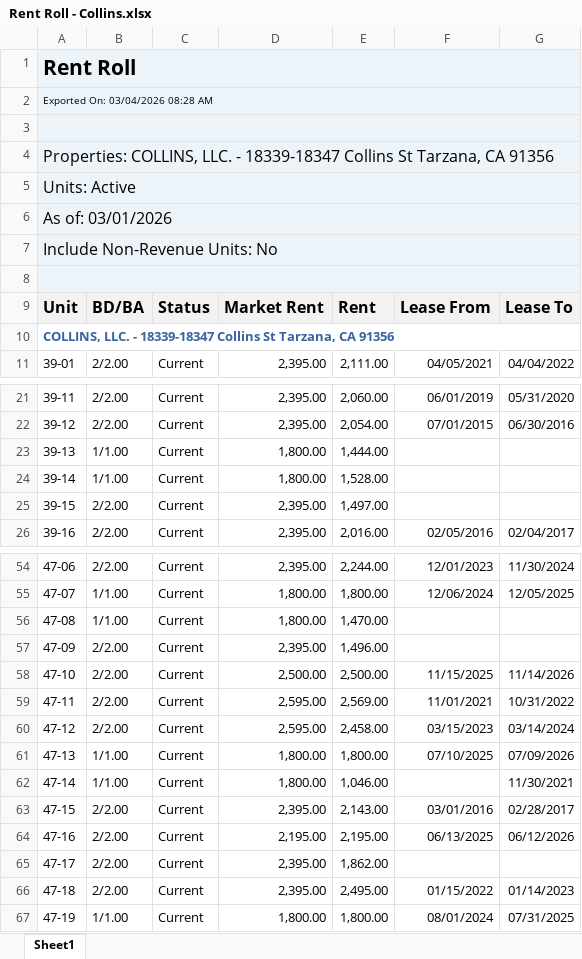
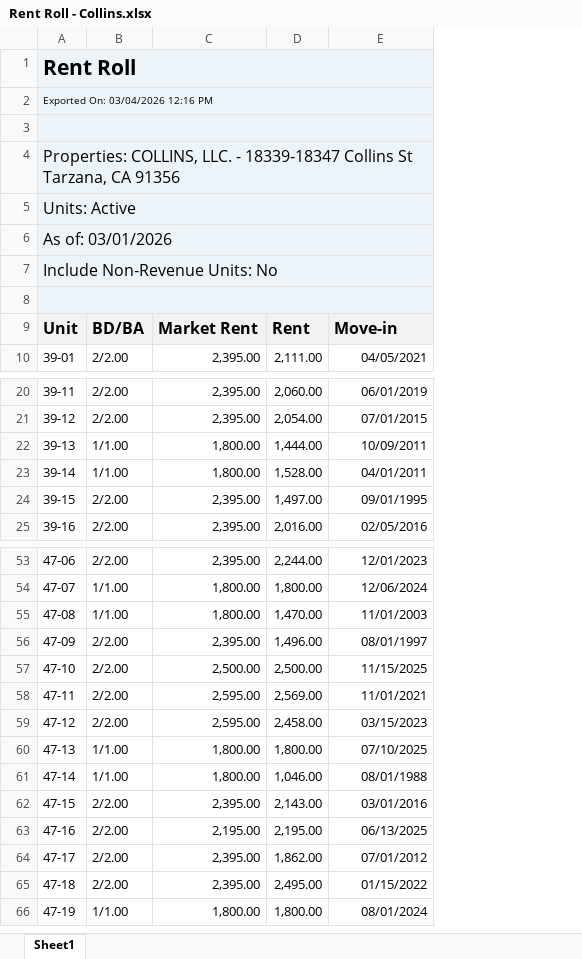
Before and after one commit to ssweeney66/unit-turns-dashboard, an Excel workbook: Rent Rolls/Rent Roll - Collins.xlsx, sheet Sheet1, drawn as a sheet; only a part is shown, gaps mark what is left out; values as stored, in another font and other column widths than the file's, no borders; removed rows and columns are numbered as before the commit, all else as after; the diff covers the shown part only; the diff names each change by its address in the sheet, - before the commit and + after, or states it on an @@ line.

```diff
--- a/Rent Rolls/Rent Roll - Collins.xlsx (sheet Sheet1)
+++ b/Rent Rolls/Rent Roll - Collins.xlsx (sheet Sheet1)
-column C, row 9: Status; row 11: Current; rows 21-26: all Current; rows 54-67: all Current
-column G, row 9: Lease To; row 11: 04/04/2022; rows 21-26: 05/31/2020 | 06/30/2016 |  |  |  | 02/04/2017; rows 54-67: 11/30/2024 | 12/05/2025 |  |  | 11/14/2026 | 10/31/2022 | 03/14/2024 | 07/09/2026 | 11/30/2021 | 02/28/2017 | 06/12/2026 |  | 01/14/2023 | 07/31/2025
-A2: Exported On: 03/04/2026 08:28 AM
+A2: Exported On: 03/04/2026 12:16 PM
-E9: Lease From
+E9: Move-in
-row 10: COLLINS, LLC. - 18339-18347 Collins St Tarzana, CA 91356
-E22: (empty)
+E22: 10/09/2011
-E23: (empty)
+E23: 04/01/2011
-E24: (empty)
+E24: 09/01/1995
-E55: (empty)
+E55: 11/01/2003
-E56: (empty)
+E56: 08/01/1997
-E61: (empty)
+E61: 08/01/1988
-E64: (empty)
+E64: 07/01/2012
```
Also changed, not shown: 4 edited cells elsewhere in this sheet, Rent Rolls/Rent Roll - Woodman.xlsx, 4 other files.
